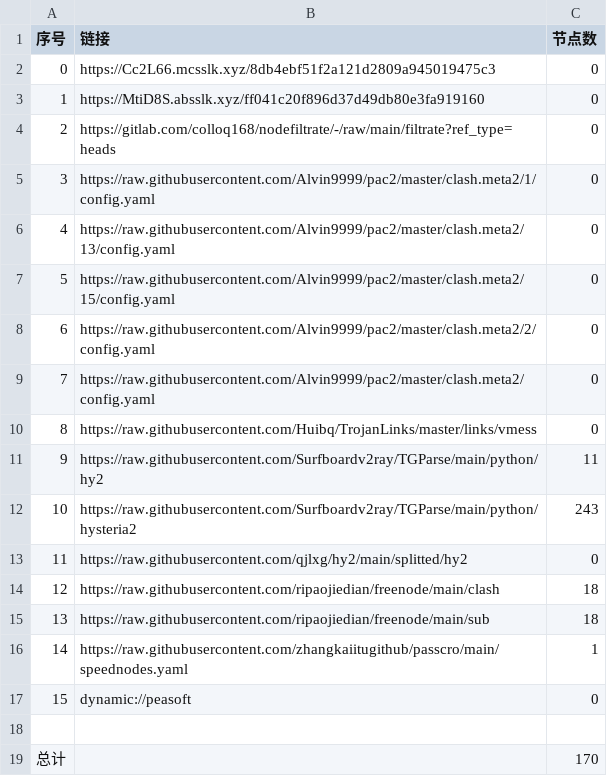
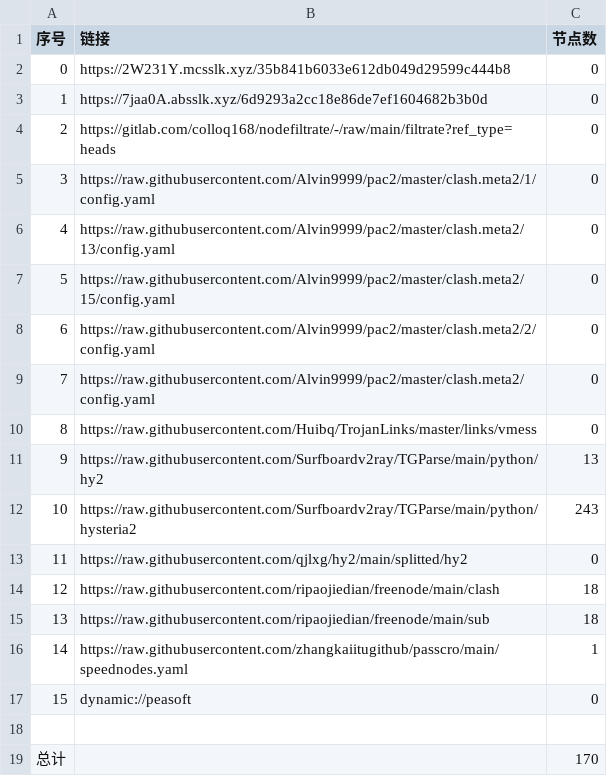
Before and after one commit to wenma77/AutoMergePublicNodes, a CSV file: list_result.csv, drawn as a sheet.

```diff
--- a/list_result.csv
+++ b/list_result.csv
@@ -1,4 +1,4 @@
 序号,链接,节点数
-0,https://Cc2L66.mcsslk.xyz/8db4ebf51f2a121d2809a945019475c3,0
-1,https://MtiD8S.absslk.xyz/ff041c20f896d37d49db80e3fa919160,0
+0,https://2W231Y.mcsslk.xyz/35b841b6033e612db049d29599c444b8,0
+1,https://7jaa0A.absslk.xyz/6d9293a2cc18e86de7ef1604682b3b0d,0
 2,https://gitlab.com/colloq168/nodefiltrate/-/raw/main/filtrate?ref_type=heads,0
@@ -10,3 +10,3 @@
 8,https://raw.githubusercontent.com/Huibq/TrojanLinks/master/links/vmess,0
-9,https://raw.githubusercontent.com/Surfboardv2ray/TGParse/main/python/hy2,11
+9,https://raw.githubusercontent.com/Surfboardv2ray/TGParse/main/python/hy2,13
 10,https://raw.githubusercontent.com/Surfboardv2ray/TGParse/main/python/hysteria2,243
```
Also changed, not shown: 7 other files.
